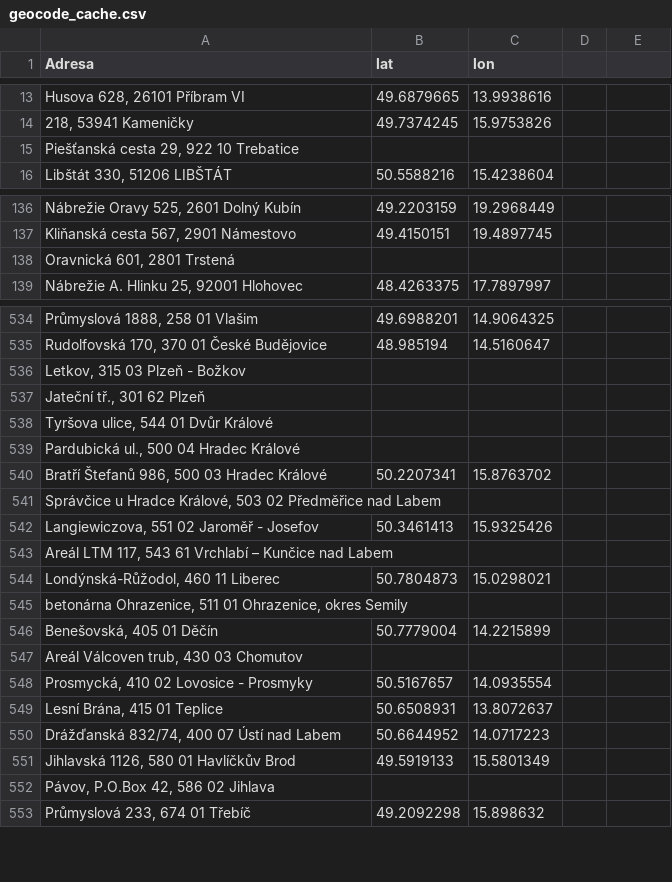
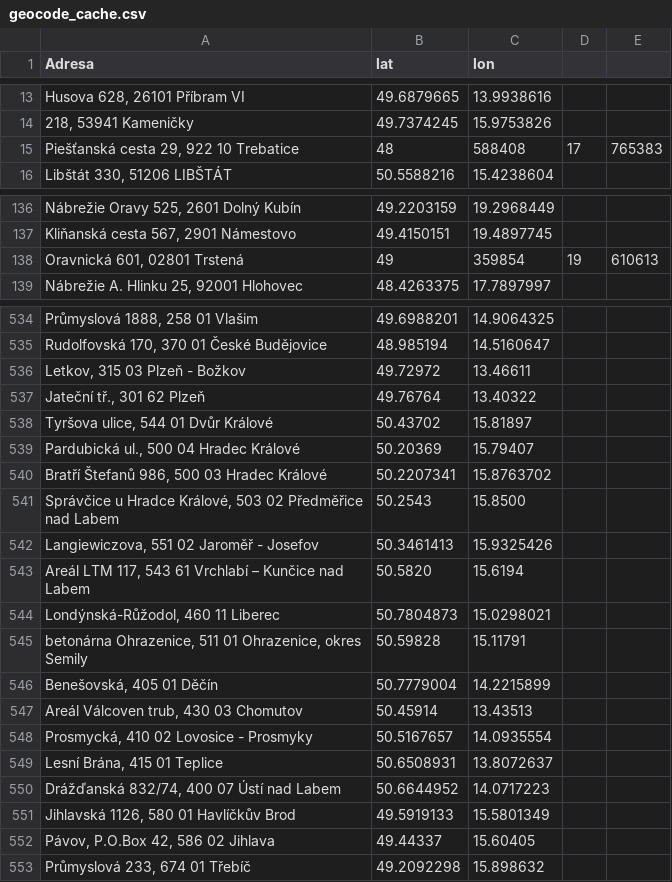
Before and after one commit to arsenibobryshau/interaktivni-mapa, a CSV file: geocode_cache.csv, drawn as a sheet; only a part is shown, gaps mark what is left out; the diff covers the shown part only.

Commit message:
Update geocode_cache.csv

```diff
--- a/geocode_cache.csv
+++ b/geocode_cache.csv
@@ -14,3 +14,3 @@ Adresa,lat,lon
 "218, 53941 Kameničky",49.7374245,15.9753826
-"Piešťanská cesta 29, 922 10 Trebatice",,
+"Piešťanská cesta 29, 922 10 Trebatice",48,588408,17,765383
 "Libštát 330, 51206 LIBŠTÁT",50.5588216,15.4238604
@@ -137,3 +137,3 @@ Adresa,lat,lon
 "Kliňanská cesta 567, 2901 Námestovo",49.4150151,19.4897745
-"Oravnická 601, 2801 Trstená",,
+"Oravnická 601, 02801 Trstená",49,359854,19,610613
 "Nábrežie A. Hlinku 25, 92001 Hlohovec",48.4263375,17.7897997
@@ -535,14 +535,14 @@ Adresa,lat,lon
 "Rudolfovská 170, 370 01 České Budějovice",48.985194,14.5160647
-"Letkov, 315 03 Plzeň - Božkov",,
-"Jateční tř., 301 62 Plzeň",,
-"Tyršova ulice, 544 01 Dvůr Králové",,
-"Pardubická ul., 500 04 Hradec Králové",,
+"Letkov, 315 03 Plzeň - Božkov",49.72972,13.46611
+"Jateční tř., 301 62 Plzeň",49.76764,13.40322
+"Tyršova ulice, 544 01 Dvůr Králové",50.43702,15.81897
+"Pardubická ul., 500 04 Hradec Králové",50.20369,15.79407
 "Bratří Štefanů 986, 500 03 Hradec Králové",50.2207341,15.8763702
-"Správčice u Hradce Králové, 503 02 Předměřice nad Labem",,
+"Správčice u Hradce Králové, 503 02 Předměřice nad Labem",50.2543,15.8500
 "Langiewiczova, 551 02 Jaroměř - Josefov",50.3461413,15.9325426
-"Areál LTM 117, 543 61 Vrchlabí – Kunčice nad Labem",,
+"Areál LTM 117, 543 61 Vrchlabí – Kunčice nad Labem",50.5820,15.6194
 "Londýnská-Růžodol, 460 11 Liberec",50.7804873,15.0298021
-"betonárna Ohrazenice, 511 01 Ohrazenice, okres Semily",,
+"betonárna Ohrazenice, 511 01 Ohrazenice, okres Semily",50.59828,15.11791
 "Benešovská, 405 01 Děčín",50.7779004,14.2215899
-"Areál Válcoven trub, 430 03 Chomutov",,
+"Areál Válcoven trub, 430 03 Chomutov",50.45914,13.43513
 "Prosmycká, 410 02 Lovosice - Prosmyky",50.5167657,14.0935554
@@ -551,3 +551,3 @@ Adresa,lat,lon
 "Jihlavská 1126, 580 01 Havlíčkův Brod",49.5919133,15.5801349
-"Pávov, P.O.Box 42, 586 02 Jihlava",,
+"Pávov, P.O.Box 42, 586 02 Jihlava",49.44337,15.60405
 "Průmyslová 233, 674 01 Třebíč",49.2092298,15.898632
```
Also changed, not shown: 2 removed rows and 23 edited cells elsewhere in this file.
